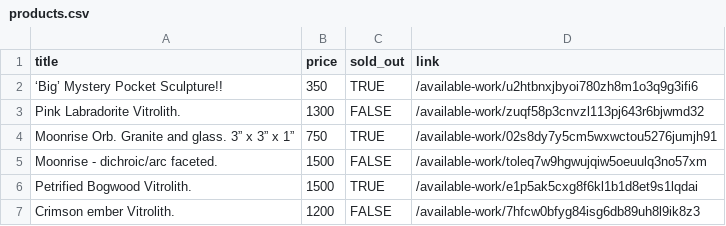
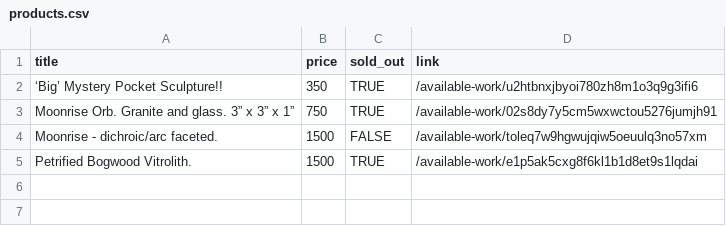
Before and after one commit to hadley/available-work, a CSV file: products.csv, drawn as a sheet.

```diff
--- a/products.csv
+++ b/products.csv
@@ -2,3 +2,2 @@
 "‘Big’ Mystery Pocket Sculpture!!",350,TRUE,"/available-work/u2htbnxjbyoi780zh8m1o3q9g3ifi6"
-"Pink Labradorite Vitrolith.",1300,FALSE,"/available-work/zuqf58p3cnvzl113pj643r6bjwmd32"
 "Moonrise Orb. Granite and glass. 3” x 3” x 1”",750,TRUE,"/available-work/02s8dy7y5cm5wxwctou5276jumjh91"
@@ -6,2 +5 @@
 "Petrified Bogwood Vitrolith.",1500,TRUE,"/available-work/e1p5ak5cxg8f6kl1b1d8et9s1lqdai"
-"Crimson ember Vitrolith.",1200,FALSE,"/available-work/7hfcw0bfyg84isg6db89uh8l9ik8z3"
```
